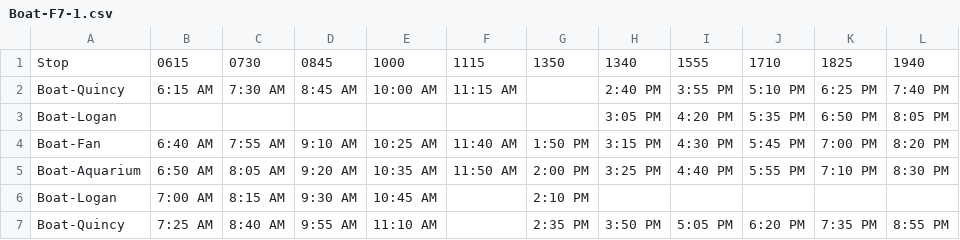
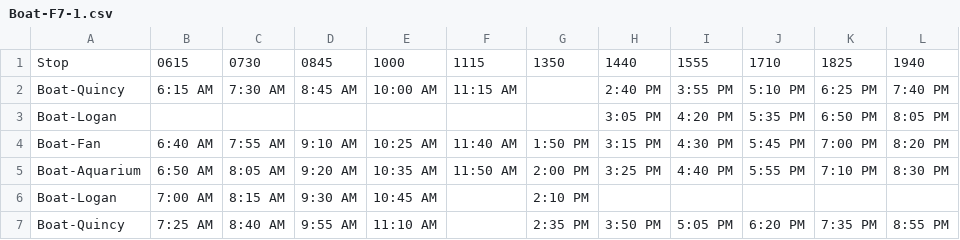
Before and after one commit to mbta/dotcom, a CSV file: priv/timetables/Boat-F7-1.csv, drawn as a sheet.

Commit message:
Update priv/timetables/Boat-F7-1.csv
Co-authored-by: Cristen Jones <cjones3@mbta.com>

```diff
--- a/priv/timetables/Boat-F7-1.csv
+++ b/priv/timetables/Boat-F7-1.csv
@@ -1,2 +1,2 @@
-Stop,0615,0730,0845,1000,1115,1350,1340,1555,1710,1825,1940
+Stop,0615,0730,0845,1000,1115,1350,1440,1555,1710,1825,1940
 Boat-Quincy,6:15 AM,7:30 AM,8:45 AM,10:00 AM,11:15 AM,,2:40 PM,3:55 PM,5:10 PM,6:25 PM,7:40 PM
```
